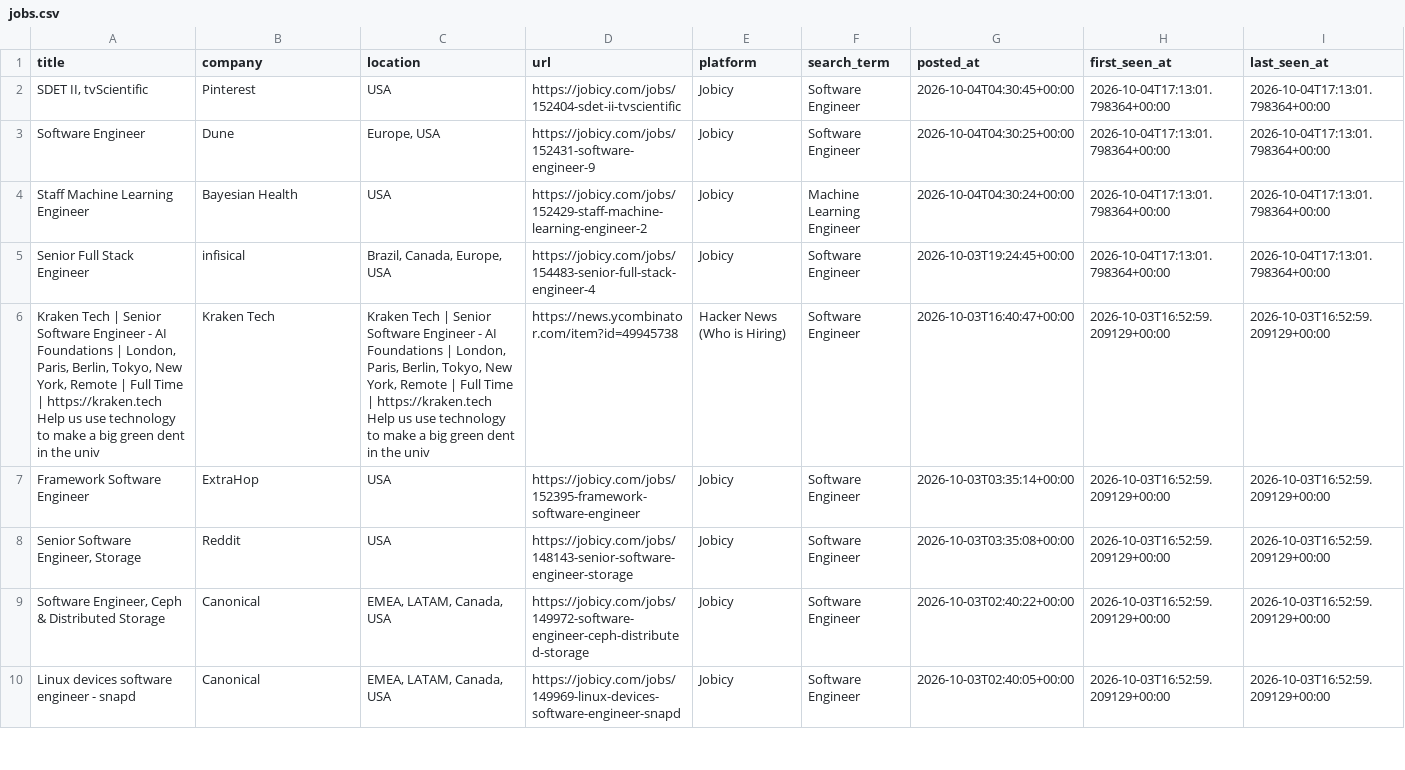
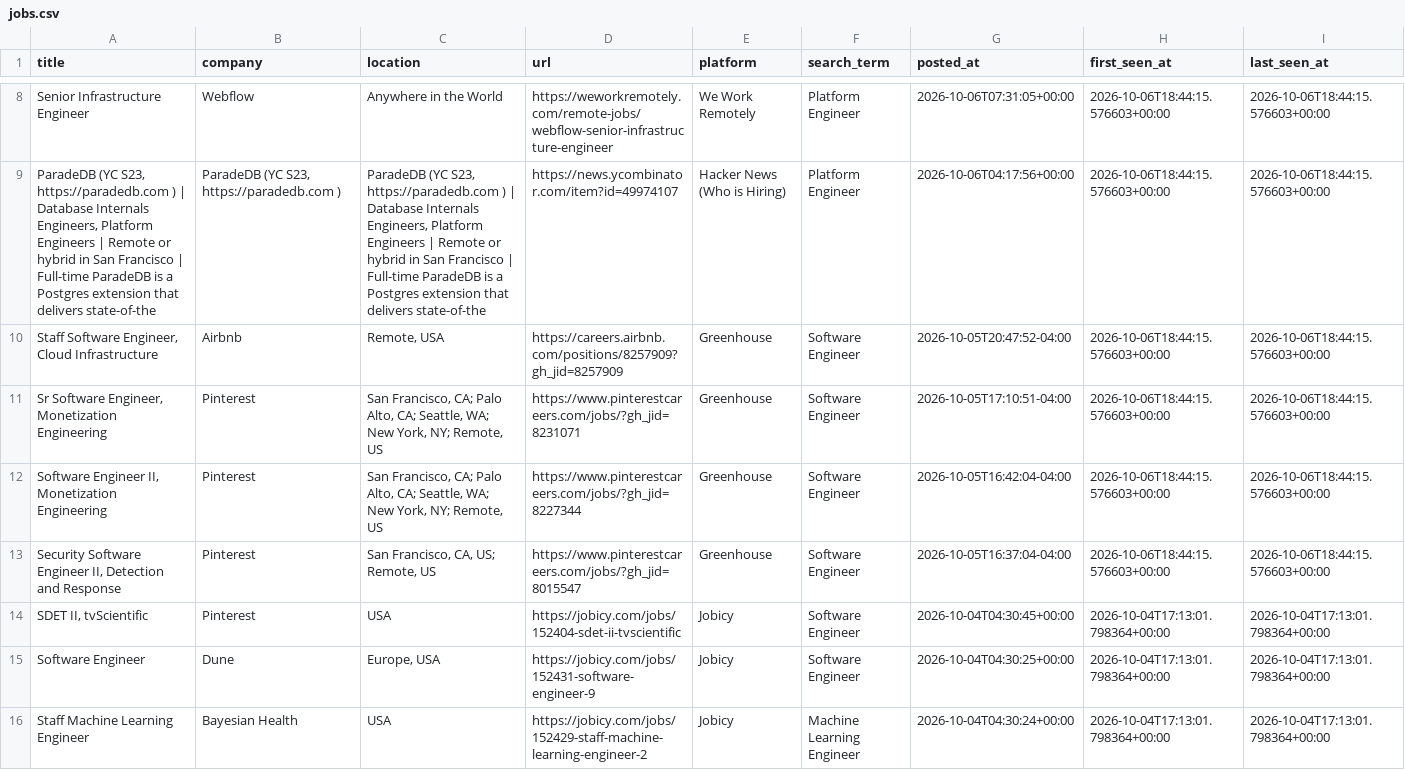
Before and after one commit to SAHAJ-BHADJA/job_boards, a CSV file: data/jobs.csv, drawn as a sheet; only a part is shown, gaps mark what is left out; the shorter side is filled out with more unchanged rows; rows hold the shown columns only; the diff covers the shown part only; the diff names each change by its address in the sheet, - before the commit and + after, or states it on an @@ line.

```diff
--- a/data/jobs.csv
+++ b/data/jobs.csv
+row 8: Senior Infrastructure Engineer | Webflow | Anywhere in the World | https://weworkremotely.com/remote-jobs/webflow-senior-infrastructure-engineer | We Work Remotely | Platform Engineer | 2026-10-06T07:31:05+00:00 | 2026-10-06T18:44:15.576603+00:00 | 2026-10-06T18:44:15.576603+00:00
+row 9: ParadeDB (YC S23, https://paradedb.com ) | Database Internals Engineers, Platform Engineers | Remote or hybrid in San Francisco | Full-time ParadeDB is a Postgres extension that delivers state-of-the | ParadeDB (YC S23, https://paradedb.com ) | ParadeDB (YC S23, https://paradedb.com ) | Database Internals Engineers, Platform Engineers | Remote or hybrid in San Francisco | Full-time ParadeDB is a Postgres extension that delivers state-of-the | https://news.ycombinator.com/item?id=49974107 | Hacker News (Who is Hiring) | Platform Engineer | 2026-10-06T04:17:56+00:00 | 2026-10-06T18:44:15.576603+00:00 | 2026-10-06T18:44:15.576603+00:00
+row 10: Staff Software Engineer, Cloud Infrastructure | Airbnb | Remote, USA | https://careers.airbnb.com/positions/8257909?gh_jid=8257909 | Greenhouse | Software Engineer | 2026-10-05T20:47:52-04:00 | 2026-10-06T18:44:15.576603+00:00 | 2026-10-06T18:44:15.576603+00:00
+row 11: Sr Software Engineer, Monetization Engineering | Pinterest | San Francisco, CA; Palo Alto, CA; Seattle, WA; New York, NY; Remote, US | https://www.pinterestcareers.com/jobs/?gh_jid=8231071 | Greenhouse | Software Engineer | 2026-10-05T17:10:51-04:00 | 2026-10-06T18:44:15.576603+00:00 | 2026-10-06T18:44:15.576603+00:00
+row 12: Software Engineer II, Monetization Engineering | Pinterest | San Francisco, CA; Palo Alto, CA; Seattle, WA; New York, NY; Remote, US | https://www.pinterestcareers.com/jobs/?gh_jid=8227344 | Greenhouse | Software Engineer | 2026-10-05T16:42:04-04:00 | 2026-10-06T18:44:15.576603+00:00 | 2026-10-06T18:44:15.576603+00:00
+row 13: Security Software Engineer II, Detection and Response | Pinterest | San Francisco, CA, US; Remote, US | https://www.pinterestcareers.com/jobs/?gh_jid=8015547 | Greenhouse | Software Engineer | 2026-10-05T16:37:04-04:00 | 2026-10-06T18:44:15.576603+00:00 | 2026-10-06T18:44:15.576603+00:00
```
Also changed, not shown: 6 added rows and 3 moved rows elsewhere in this file.
